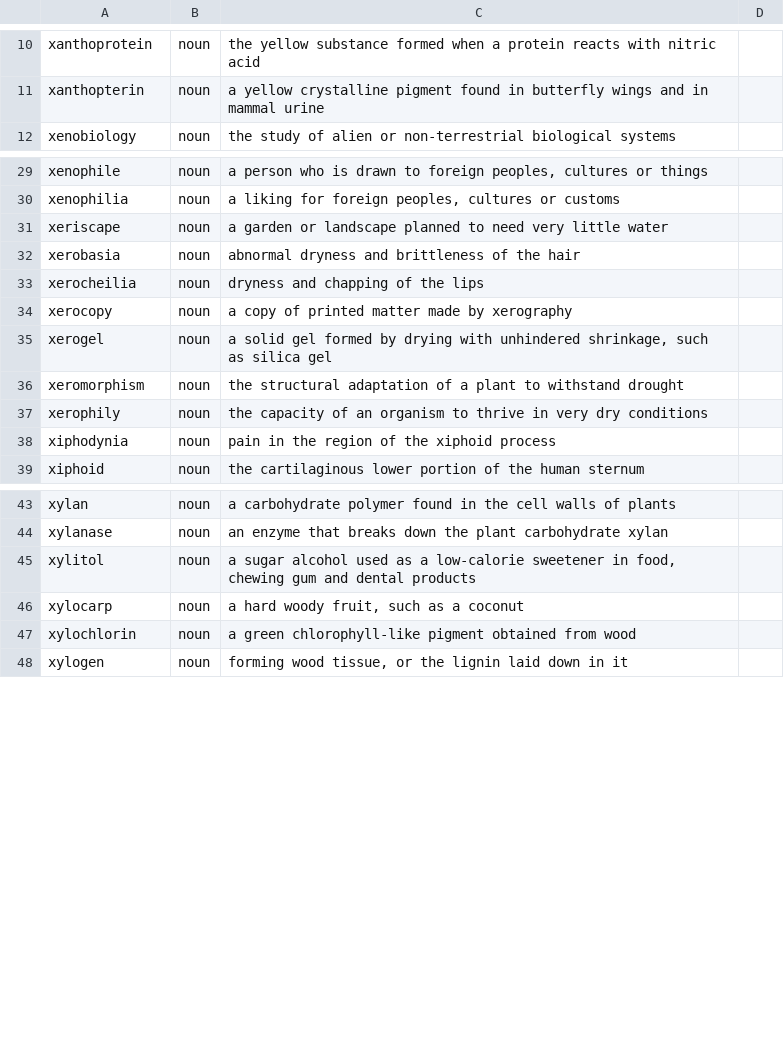
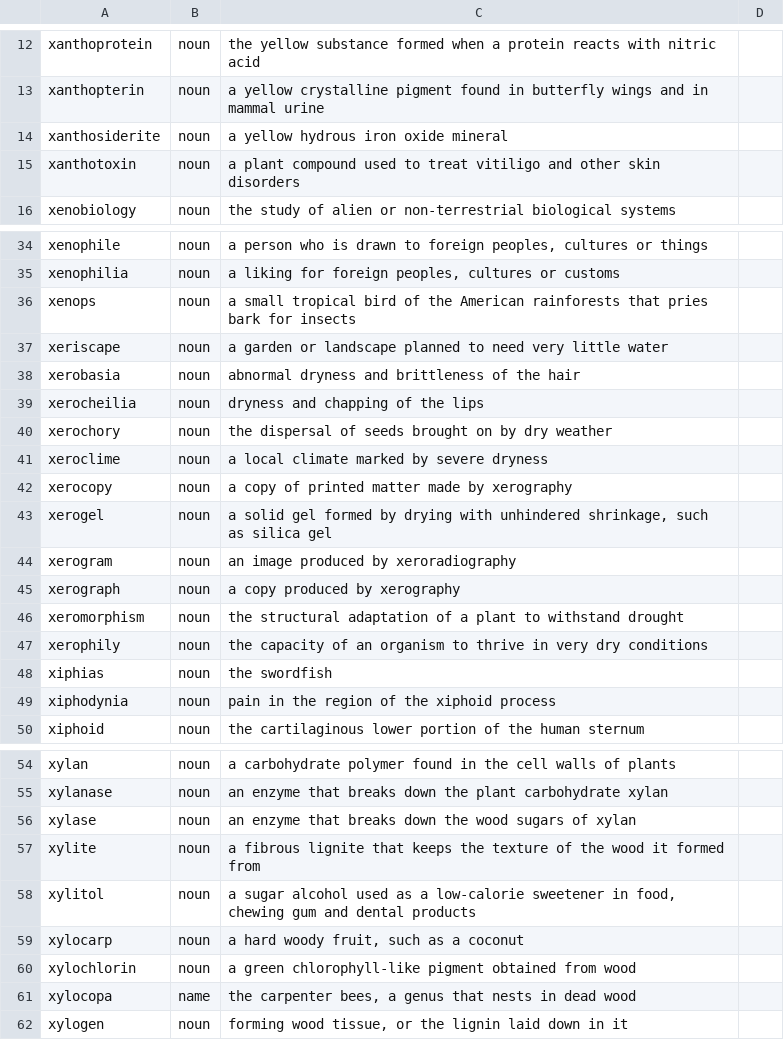
Before and after one commit to Alexander-68/english_nouns_dataset, a CSV file: reviews/domains/x_words.csv, drawn as a sheet; only a part is shown, gaps mark what is left out; the diff covers the shown part only; the diff names each change by its address in the sheet, - before the commit and + after, or states it on an @@ line.

Commit message:
data: 17 more x-initial words
xanthatin, xanthocyanopia, xanthosiderite, xanthotoxin, xenocline, xenops,
xerochory, xeroclime, xerogram, xerograph, xiphias, xylase, xylite,
xylopyrography and xylyl as noun; xylocopa and xylophaga as name, both being
taxonomic genera.

Three more were proposed and left out because the dataset already has them and
they are playable: xeranthemum, xeroma, xerosere. domains/x_words.csv is now
78 rows, still awaiting a build.

```diff
--- a/reviews/domains/x_words.csv
+++ b/reviews/domains/x_words.csv
+row 14: xanthosiderite | noun | a yellow hydrous iron oxide mineral
+row 15: xanthotoxin | noun | a plant compound used to treat vitiligo and other skin disorders
+row 36: xenops | noun | a small tropical bird of the American rainforests that pries bark for insects
+row 40: xerochory | noun | the dispersal of seeds brought on by dry weather
+row 41: xeroclime | noun | a local climate marked by severe dryness
+row 44: xerogram | noun | an image produced by xeroradiography
+row 45: xerograph | noun | a copy produced by xerography
+row 48: xiphias | noun | the swordfish
+row 56: xylase | noun | an enzyme that breaks down the wood sugars of xylan
+row 57: xylite | noun | a fibrous lignite that keeps the texture of the wood it formed from
+row 61: xylocopa | name | the carpenter bees, a genus that nests in dead wood
```
Also changed, not shown: 6 added rows elsewhere in this file, reviews/manual_reviews.csv, 1 other file.
